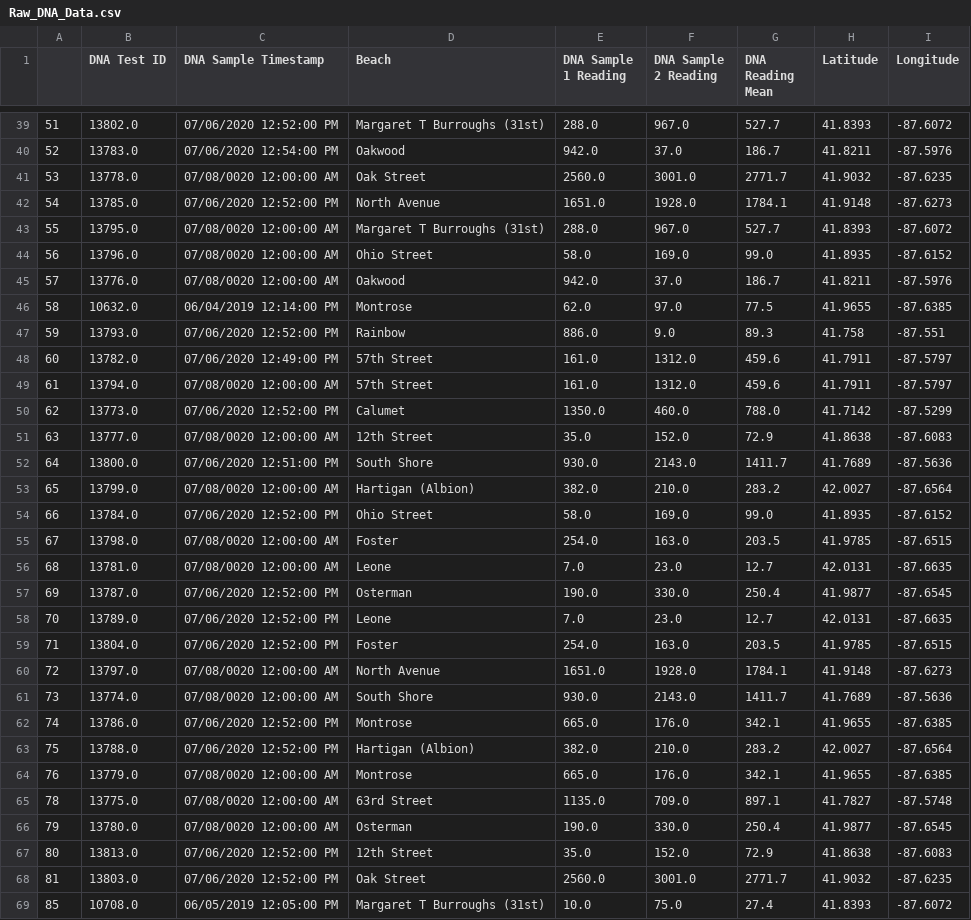
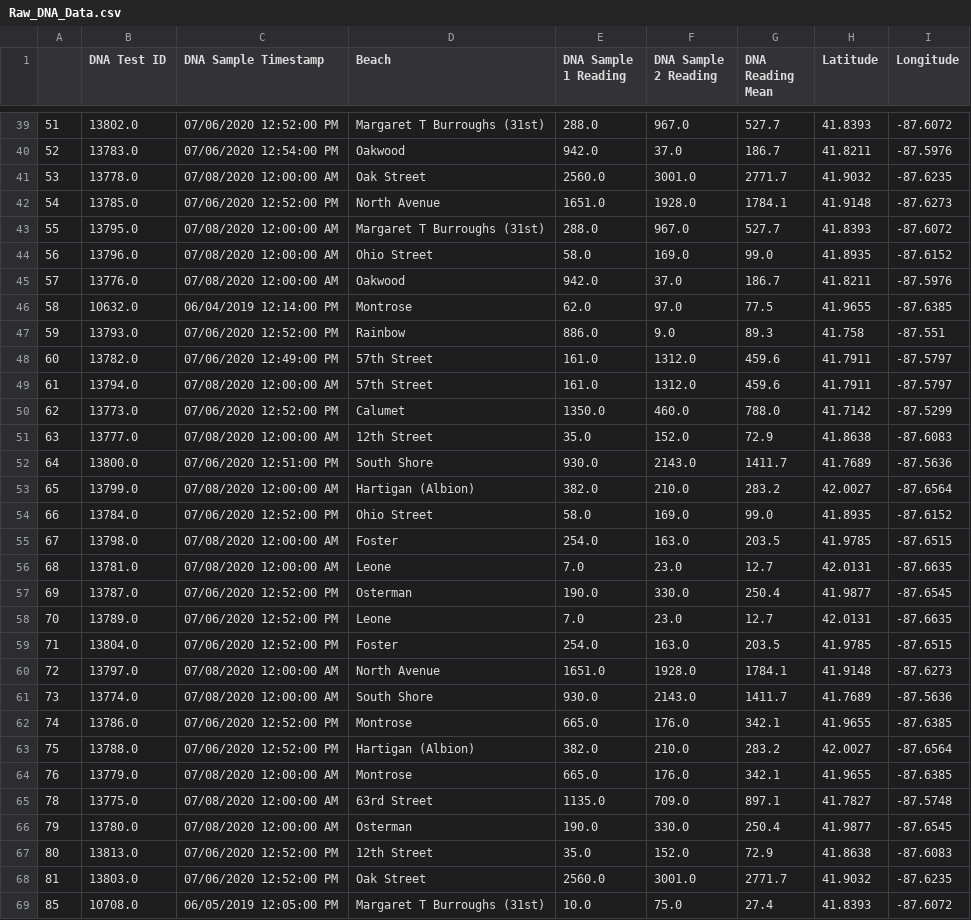
Before and after one commit to ander1908/Bootcamp_Project1, a CSV file: Raw_DNA_Data.csv, drawn as a sheet; only a part is shown, gaps mark what is left out.

Commit message:
Manually fixed data issue where year started out as /0020

```diff
--- a/Raw_DNA_Data.csv
+++ b/Raw_DNA_Data.csv
@@ -40,7 +40,7 @@
 52,13783.0,07/06/2020 12:54:00 PM,Oakwood,942.0,37.0,186.7,41.8211,-87.5976
-53,13778.0,07/08/0020 12:00:00 AM,Oak Street,2560.0,3001.0,2771.7,41.9032,-87.6235
+53,13778.0,07/08/2020 12:00:00 AM,Oak Street,2560.0,3001.0,2771.7,41.9032,-87.6235
 54,13785.0,07/06/2020 12:52:00 PM,North Avenue,1651.0,1928.0,1784.1,41.9148,-87.6273
-55,13795.0,07/08/0020 12:00:00 AM,Margaret T Burroughs (31st),288.0,967.0,527.7,41.8393,-87.6072
-56,13796.0,07/08/0020 12:00:00 AM,Ohio Street,58.0,169.0,99.0,41.8935,-87.6152
-57,13776.0,07/08/0020 12:00:00 AM,Oakwood,942.0,37.0,186.7,41.8211,-87.5976
+55,13795.0,07/08/2020 12:00:00 AM,Margaret T Burroughs (31st),288.0,967.0,527.7,41.8393,-87.6072
+56,13796.0,07/08/2020 12:00:00 AM,Ohio Street,58.0,169.0,99.0,41.8935,-87.6152
+57,13776.0,07/08/2020 12:00:00 AM,Oakwood,942.0,37.0,186.7,41.8211,-87.5976
 58,10632.0,06/04/2019 12:14:00 PM,Montrose,62.0,97.0,77.5,41.9655,-87.6385
@@ -48,10 +48,10 @@
 60,13782.0,07/06/2020 12:49:00 PM,57th Street,161.0,1312.0,459.6,41.7911,-87.5797
-61,13794.0,07/08/0020 12:00:00 AM,57th Street,161.0,1312.0,459.6,41.7911,-87.5797
+61,13794.0,07/08/2020 12:00:00 AM,57th Street,161.0,1312.0,459.6,41.7911,-87.5797
 62,13773.0,07/06/2020 12:52:00 PM,Calumet,1350.0,460.0,788.0,41.7142,-87.5299
-63,13777.0,07/08/0020 12:00:00 AM,12th Street,35.0,152.0,72.9,41.8638,-87.6083
+63,13777.0,07/08/2020 12:00:00 AM,12th Street,35.0,152.0,72.9,41.8638,-87.6083
 64,13800.0,07/06/2020 12:51:00 PM,South Shore,930.0,2143.0,1411.7,41.7689,-87.5636
-65,13799.0,07/08/0020 12:00:00 AM,Hartigan (Albion),382.0,210.0,283.2,42.0027,-87.6564
+65,13799.0,07/08/2020 12:00:00 AM,Hartigan (Albion),382.0,210.0,283.2,42.0027,-87.6564
 66,13784.0,07/06/2020 12:52:00 PM,Ohio Street,58.0,169.0,99.0,41.8935,-87.6152
-67,13798.0,07/08/0020 12:00:00 AM,Foster,254.0,163.0,203.5,41.9785,-87.6515
-68,13781.0,07/08/0020 12:00:00 AM,Leone,7.0,23.0,12.7,42.0131,-87.6635
+67,13798.0,07/08/2020 12:00:00 AM,Foster,254.0,163.0,203.5,41.9785,-87.6515
+68,13781.0,07/08/2020 12:00:00 AM,Leone,7.0,23.0,12.7,42.0131,-87.6635
 69,13787.0,07/06/2020 12:52:00 PM,Osterman,190.0,330.0,250.4,41.9877,-87.6545
@@ -59,9 +59,9 @@
 71,13804.0,07/06/2020 12:52:00 PM,Foster,254.0,163.0,203.5,41.9785,-87.6515
-72,13797.0,07/08/0020 12:00:00 AM,North Avenue,1651.0,1928.0,1784.1,41.9148,-87.6273
-73,13774.0,07/08/0020 12:00:00 AM,South Shore,930.0,2143.0,1411.7,41.7689,-87.5636
+72,13797.0,07/08/2020 12:00:00 AM,North Avenue,1651.0,1928.0,1784.1,41.9148,-87.6273
+73,13774.0,07/08/2020 12:00:00 AM,South Shore,930.0,2143.0,1411.7,41.7689,-87.5636
 74,13786.0,07/06/2020 12:52:00 PM,Montrose,665.0,176.0,342.1,41.9655,-87.6385
 75,13788.0,07/06/2020 12:52:00 PM,Hartigan (Albion),382.0,210.0,283.2,42.0027,-87.6564
-76,13779.0,07/08/0020 12:00:00 AM,Montrose,665.0,176.0,342.1,41.9655,-87.6385
-78,13775.0,07/08/0020 12:00:00 AM,63rd Street,1135.0,709.0,897.1,41.7827,-87.5748
-79,13780.0,07/08/0020 12:00:00 AM,Osterman,190.0,330.0,250.4,41.9877,-87.6545
+76,13779.0,07/08/2020 12:00:00 AM,Montrose,665.0,176.0,342.1,41.9655,-87.6385
+78,13775.0,07/08/2020 12:00:00 AM,63rd Street,1135.0,709.0,897.1,41.7827,-87.5748
+79,13780.0,07/08/2020 12:00:00 AM,Osterman,190.0,330.0,250.4,41.9877,-87.6545
 80,13813.0,07/06/2020 12:52:00 PM,12th Street,35.0,152.0,72.9,41.8638,-87.6083
```
